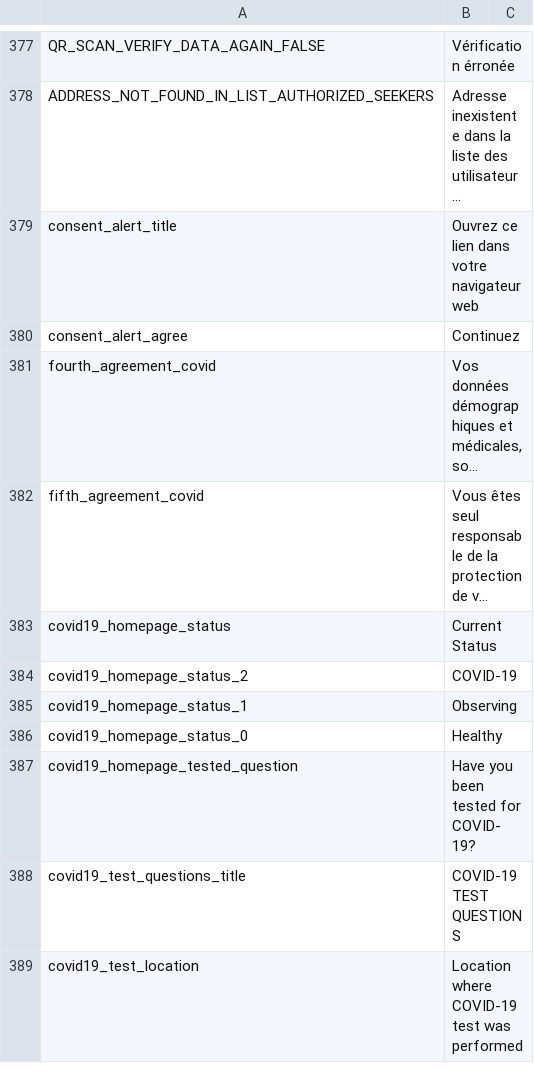
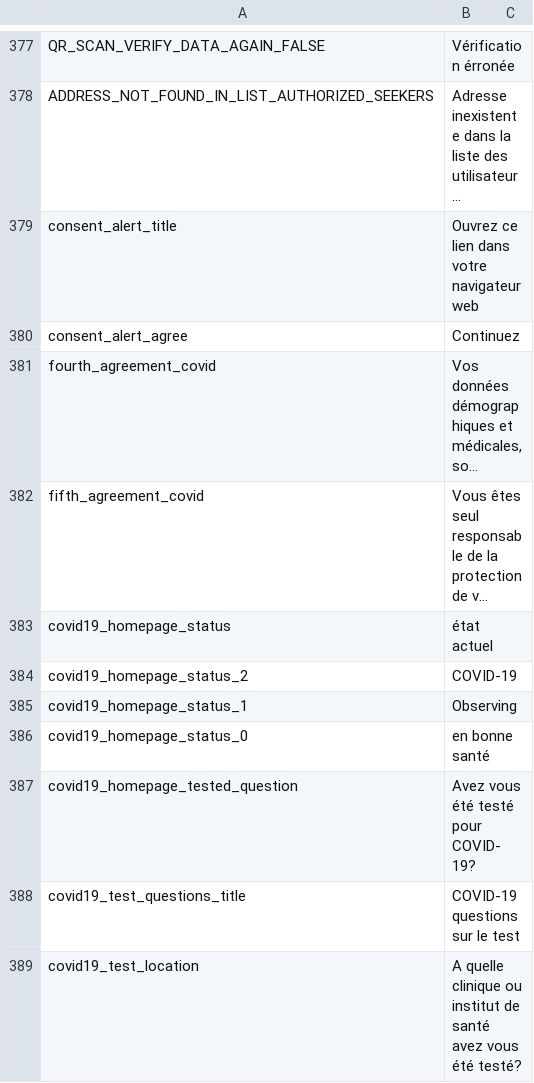
Before and after one commit to CentivaHealth/centiva-translations, a CSV file: fr.csv, drawn as a sheet; only a part is shown, gaps mark what is left out; long unchanged cells end in …; the diff covers the shown part only; the diff names each change by its address in the sheet, - before the commit and + after, or states it on an @@ line.

Commit message:
Update fr.csv (POEditor.com)

```diff
--- a/fr.csv
+++ b/fr.csv
-B383: Current Status
+B383: état actuel
-B386: Healthy
+B386: en bonne santé
-B387: Have you been tested for COVID-19?
+B387: Avez vous été testé pour COVID-19?
-B388: COVID-19 TEST QUESTIONS
+B388: COVID-19 questions sur le test
-B389: Location where COVID-19 test was performed
+B389: A quelle clinique ou institut de santé avez vous été testé?
```
Also changed, not shown: 36 added rows and 28 edited cells elsewhere in this file.
